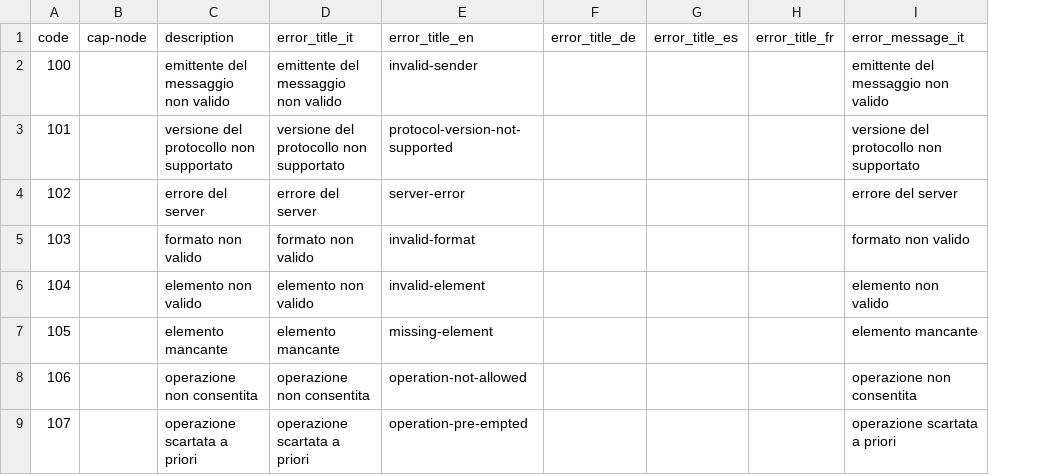
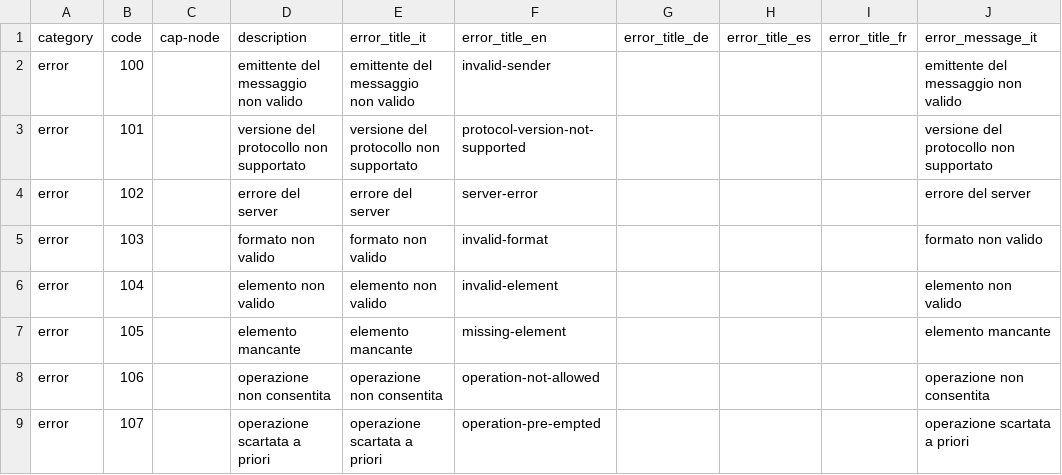
Before and after one commit to pcm-dpc/DPC-Data-Hub, a CSV file: controlled-vocabularies/cap-it-error/dpc-cv-cap-it-error.csv, drawn as a sheet; only a part is shown; the diff names each change by its address in the sheet, - before the commit and + after, or states it on an @@ line.

Commit message:
add category to cap-it-error

```diff
--- a/controlled-vocabularies/cap-it-error/dpc-cv-cap-it-error.csv
+++ b/controlled-vocabularies/cap-it-error/dpc-cv-cap-it-error.csv
+column A (category), rows 2-9: all error
```
Also changed, not shown: 2 other files.
